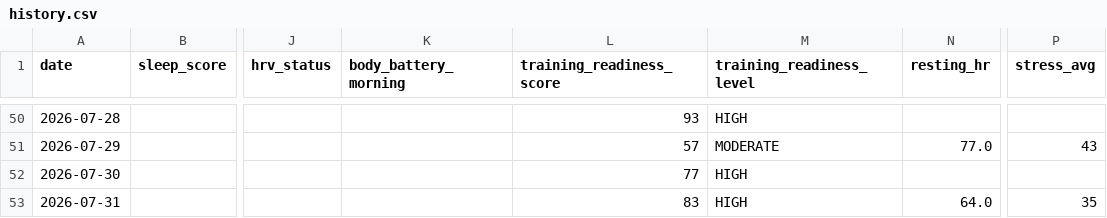
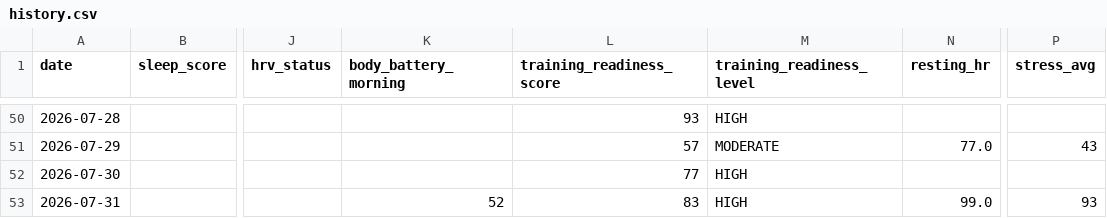
Before and after one commit to juliuskvx/julius-health, a CSV file: data/history.csv, drawn as a sheet; only a part is shown, gaps mark what is left out; the diff names each change by its address in the sheet, - before the commit and + after, or states it on an @@ line.

Commit message:
History update 2026-07-31

```diff
--- a/data/history.csv
+++ b/data/history.csv
-K53 (body_battery_morning): (empty)
+K53 (body_battery_morning): 52
-N53 (resting_hr): 64.0
+N53 (resting_hr): 99.0
-P53 (stress_avg): 35
+P53 (stress_avg): 93
```
